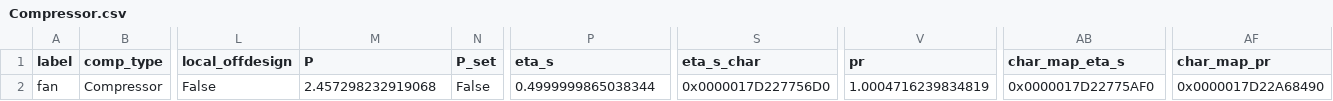
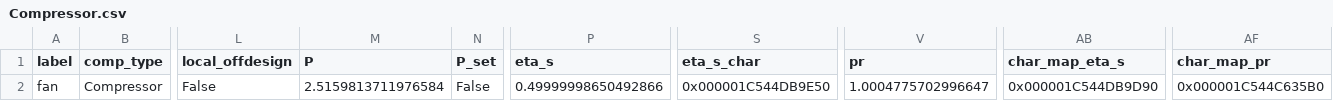
Before and after one commit to hamzaable/Modelling-of-Solar-Roof-Tiles, a CSV file: sdp/components/Compressor.csv, drawn as a sheet; only a part is shown, gaps mark what is left out; the diff names each change by its address in the sheet, - before the commit and + after, or states it on an @@ line.

```diff
--- a/sdp/components/Compressor.csv
+++ b/sdp/components/Compressor.csv
-M2 (P): 2.457298232919068
+M2 (P): 2.5159813711976584
-P2 (eta_s): 0.4999999865038344
+P2 (eta_s): 0.49999998650492866
-S2 (eta_s_char): 0x0000017D227756D0
+S2 (eta_s_char): 0x000001C544DB9E50
-V2 (pr): 1.0004716239834819
+V2 (pr): 1.0004775702996647
-AB2 (char_map_eta_s): 0x0000017D22775AF0
+AB2 (char_map_eta_s): 0x000001C544DB9D90
-AF2 (char_map_pr): 0x0000017D22A68490
+AF2 (char_map_pr): 0x000001C544C635B0
```
Also changed, not shown: sdp/components/SolarCollector.csv, sdp/components/Valve.csv, 18 other files.
